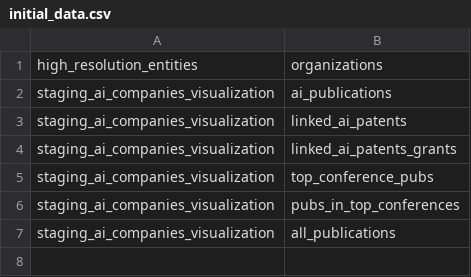
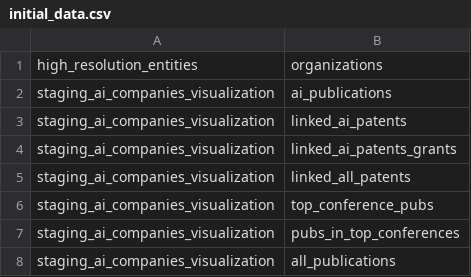
Before and after one commit to georgetown-cset/parat, a CSV file: company_linkage/sequences/initial_data.csv, drawn as a sheet.

```diff
--- a/company_linkage/sequences/initial_data.csv
+++ b/company_linkage/sequences/initial_data.csv
@@ -4,2 +4,3 @@ staging_ai_companies_visualization,linked_ai_patents
 staging_ai_companies_visualization,linked_ai_patents_grants
+staging_ai_companies_visualization,linked_all_patents
 staging_ai_companies_visualization,top_conference_pubs
```
Also changed, not shown: company_linkage/sequences/visualization_data.csv, 8 other files.
